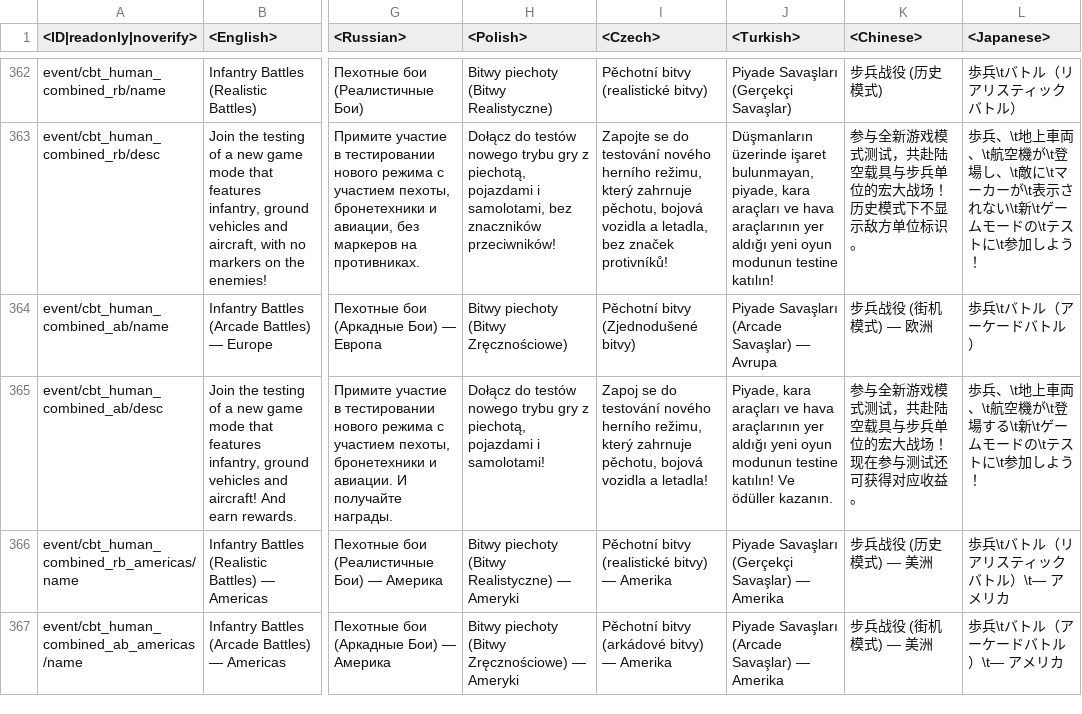
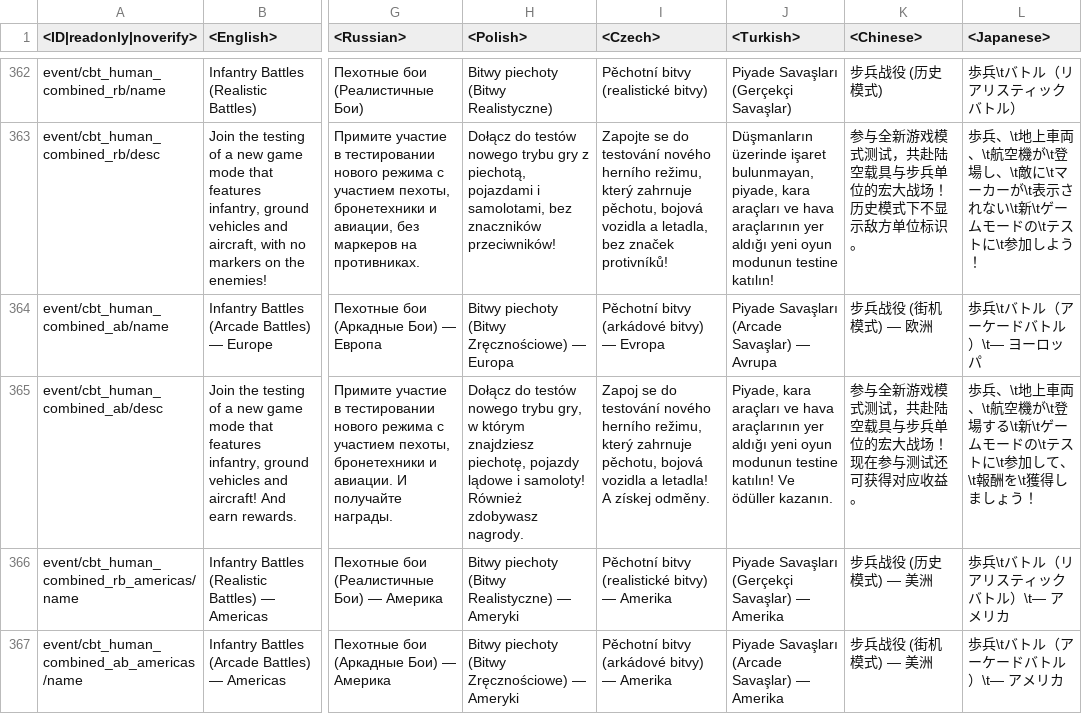
Before and after one commit to Beafty/astrbot_plugin_checkwtplayerlist, a CSV file: lang/menu_events.csv, drawn as a sheet; only a part is shown, gaps mark what is left out; the diff names each change by its address in the sheet, - before the commit and + after, or states it on an @@ line.

```diff
--- a/lang/menu_events.csv
+++ b/lang/menu_events.csv
-H364 (<Polish>): Bitwy piechoty (Bitwy Zręcznościowe)
+H364 (<Polish>): Bitwy piechoty (Bitwy Zręcznościowe) — Europa
-I364 (<Czech>): Pěchotní bitvy (Zjednodušené bitvy)
+I364 (<Czech>): Pěchotní bitvy (arkádové bitvy) — Evropa
-L364 (<Japanese>): 歩兵\tバトル（アーケードバトル）
+L364 (<Japanese>): 歩兵\tバトル（アーケードバトル）\t― ヨーロッパ
-H365 (<Polish>): …nowego trybu gry z piechotą, pojazdami i samolotami!
+H365 (<Polish>): …nowego trybu gry, w którym znajdziesz piechotę, pojazdy lądowe i samoloty! Również zdobywasz nagrody.
-I365 (<Czech>): …a letadla!
+I365 (<Czech>): …a letadla! A získej odměny.
-L365 (<Japanese>): …\t参加しよう！
+L365 (<Japanese>): …\t参加して、\t報酬を\t獲得しましょう！
```
Also changed, not shown: lang/inf.csv, lang/shop.csv, 8 other files.
